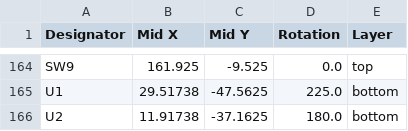
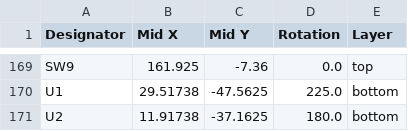
Before and after one commit to ThunderrGodd/KeyCult65ClonePCB, a CSV file: Kicad Files/production/positions.csv (was production/positions.csv), drawn as a sheet; only a part is shown, gaps mark what is left out; addresses are those after the commit; the diff covers the shown part only; the diff names each change by its address in the sheet, - before the commit and + after, or states it on an @@ line.

```diff
--- a/production/positions.csv
+++ b/Kicad Files/production/positions.csv
-C169 (Mid Y): -9.525
+C169 (Mid Y): -7.36
```
Also changed, not shown: 7 added rows, 2 removed rows and 98 edited cells elsewhere in this file, Kicad Files/production/bom.csv, Kicad Files/production/designators.csv, 8 other files.
